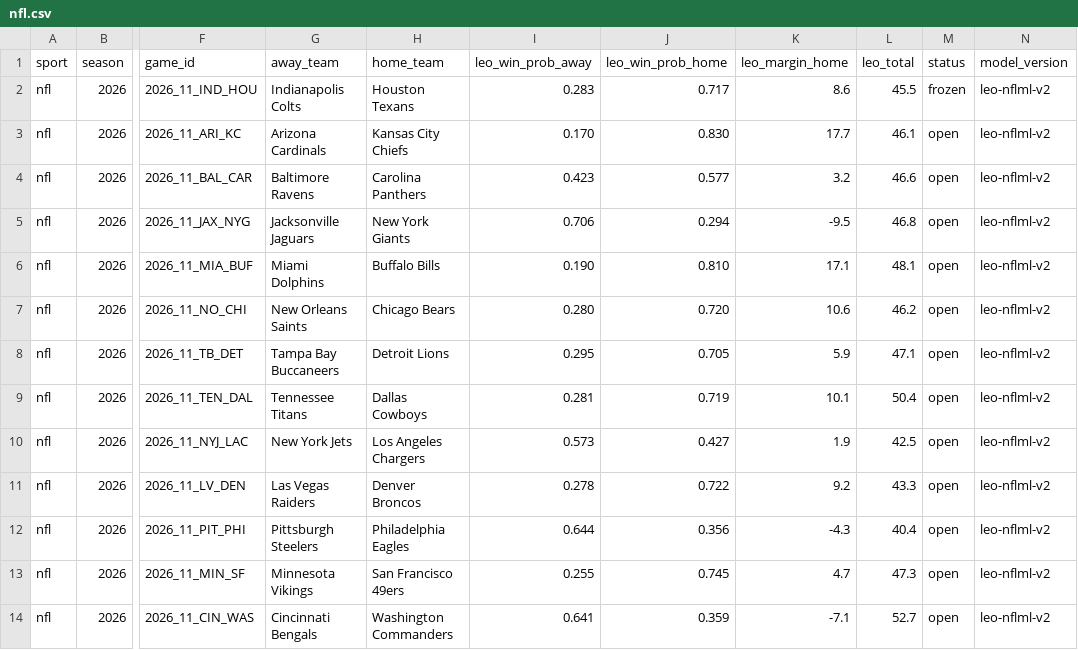
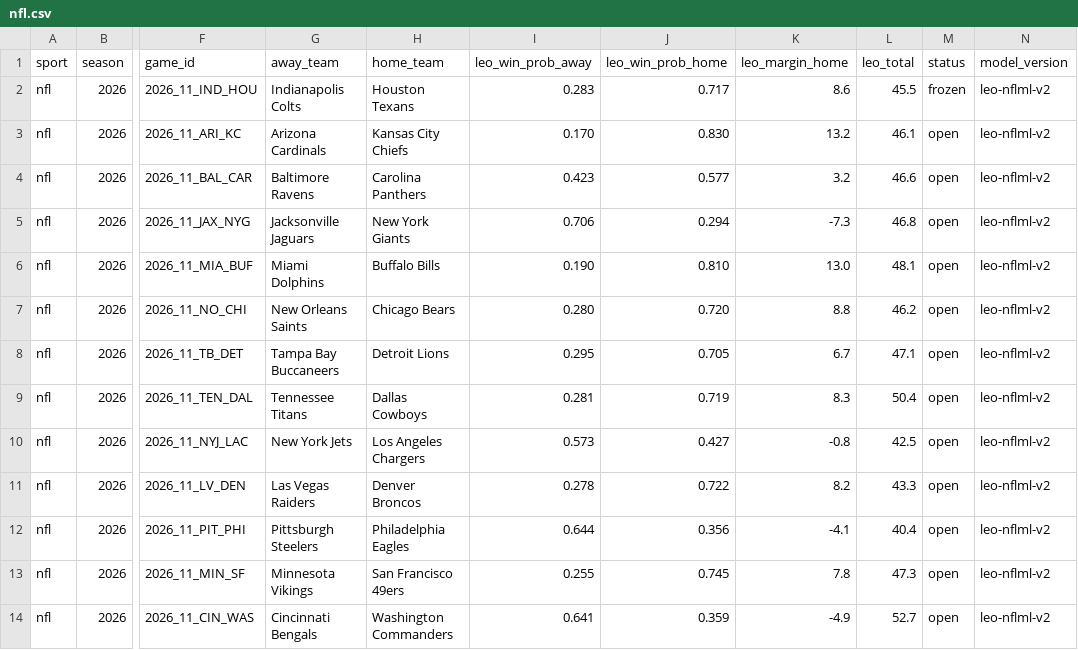
Before and after one commit to flychico/lydiaslab, a CSV file: data/predictions/nfl.csv, drawn as a sheet; only a part is shown, gaps mark what is left out; the diff names each change by its address in the sheet, - before the commit and + after, or states it on an @@ line.

```diff
--- a/data/predictions/nfl.csv
+++ b/data/predictions/nfl.csv
-K3 (leo_margin_home): 17.7
+K3 (leo_margin_home): 13.2
-K5 (leo_margin_home): -9.5
+K5 (leo_margin_home): -7.3
-K6 (leo_margin_home): 17.1
+K6 (leo_margin_home): 13.0
-K7 (leo_margin_home): 10.6
+K7 (leo_margin_home): 8.8
-K8 (leo_margin_home): 5.9
+K8 (leo_margin_home): 6.7
-K9 (leo_margin_home): 10.1
+K9 (leo_margin_home): 8.3
-K10 (leo_margin_home): 1.9
+K10 (leo_margin_home): -0.8
-K11 (leo_margin_home): 9.2
+K11 (leo_margin_home): 8.2
-K12 (leo_margin_home): -4.3
+K12 (leo_margin_home): -4.1
-K13 (leo_margin_home): 4.7
+K13 (leo_margin_home): 7.8
-K14 (leo_margin_home): -7.1
+K14 (leo_margin_home): -4.9
```
Also changed, not shown: data/predictions/nfl/2026-week-11.csv, 40 other files.
